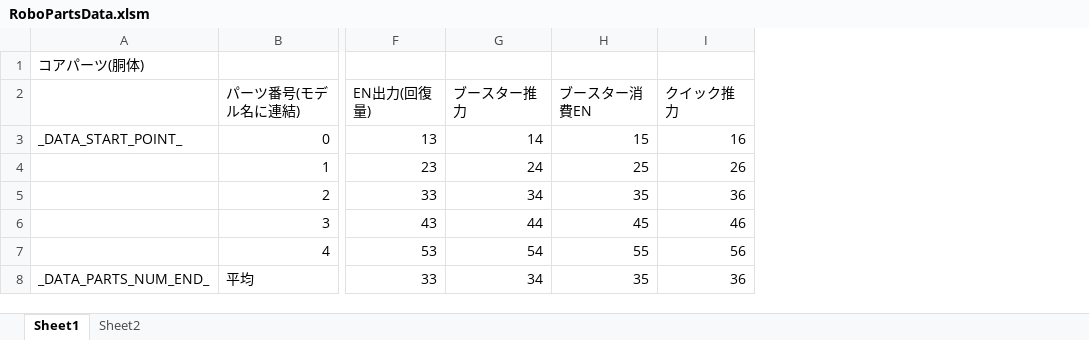
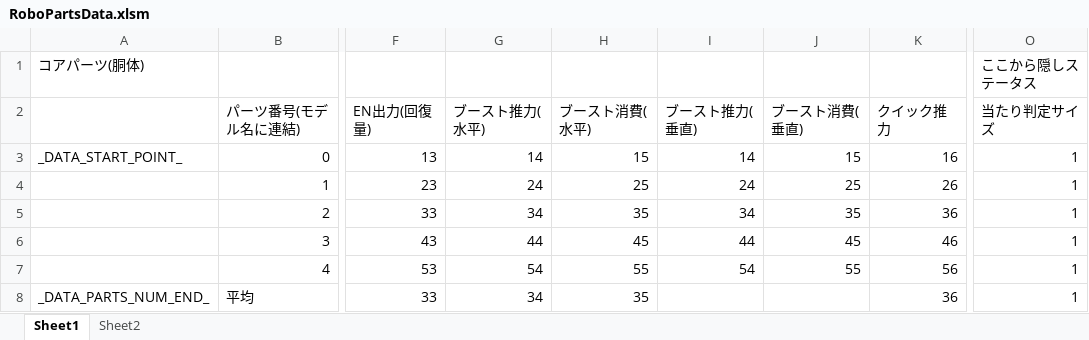
Before and after one commit to Tone2387/ShiningRoadProject, an Excel workbook: ShiningRoadProject/Data/RoboParts/Core/RoboPartsData.xlsm, sheet Sheet1, drawn as a sheet; only a part is shown, gaps mark what is left out; values as stored, in another font and other column widths than the file's, no borders; charts and pictures and table styles not drawn; the diff names each change by its address in the sheet, - before the commit and + after, or states it on an @@ line.

```diff
--- a/ShiningRoadProject/Data/RoboParts/Core/RoboPartsData.xlsm (sheet Sheet1)
+++ b/ShiningRoadProject/Data/RoboParts/Core/RoboPartsData.xlsm (sheet Sheet1)
+column I (ブースト推力(垂直)), rows 3-7: 14 | 24 | 34 | 44 | 54
+column J (ブースト消費(垂直)), rows 3-7: 15 | 25 | 35 | 45 | 55
+column O (当たり判定サイズ), row 1: ここから隠しステータス; rows 3-8: all 1
-G2: ブースター推力
+G2: ブースト推力(水平)
-H2: ブースター消費EN
+H2: ブースト消費(水平)
```
Also changed, not shown: formulas that keep their value, ShiningRoadProject/Data/RoboParts/Arms/RoboPartsData.xlsm, ShiningRoadProject/Data/RoboParts/Head/RoboPartsData.xlsm, 31 other files.
